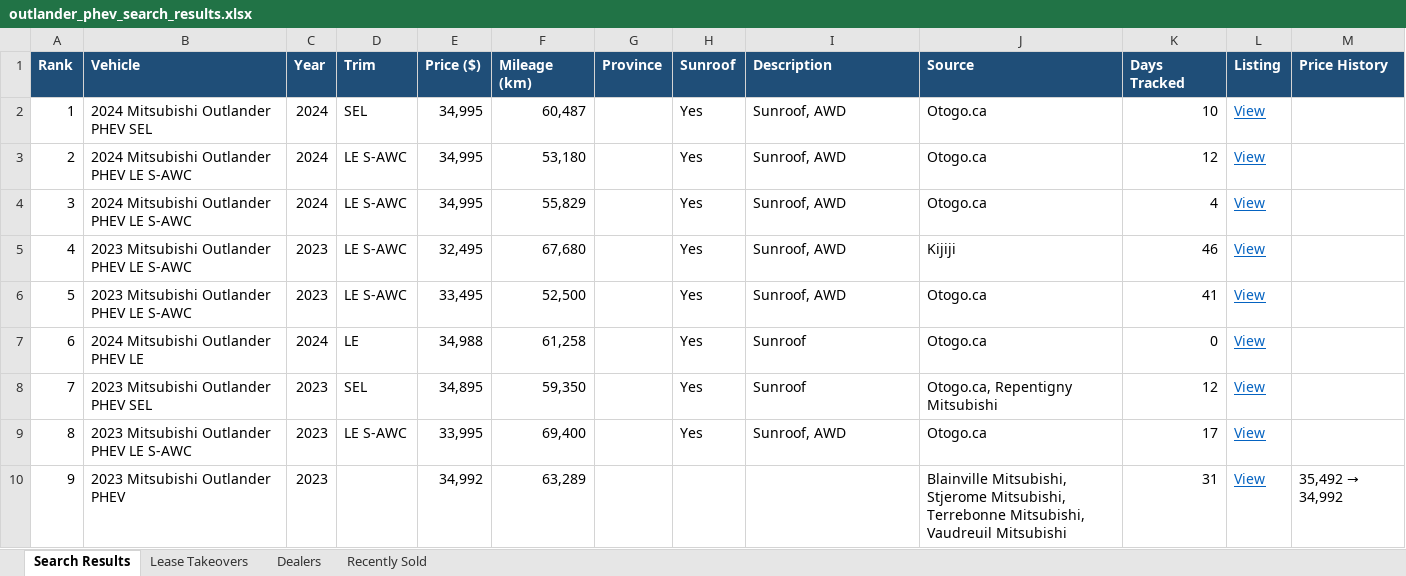
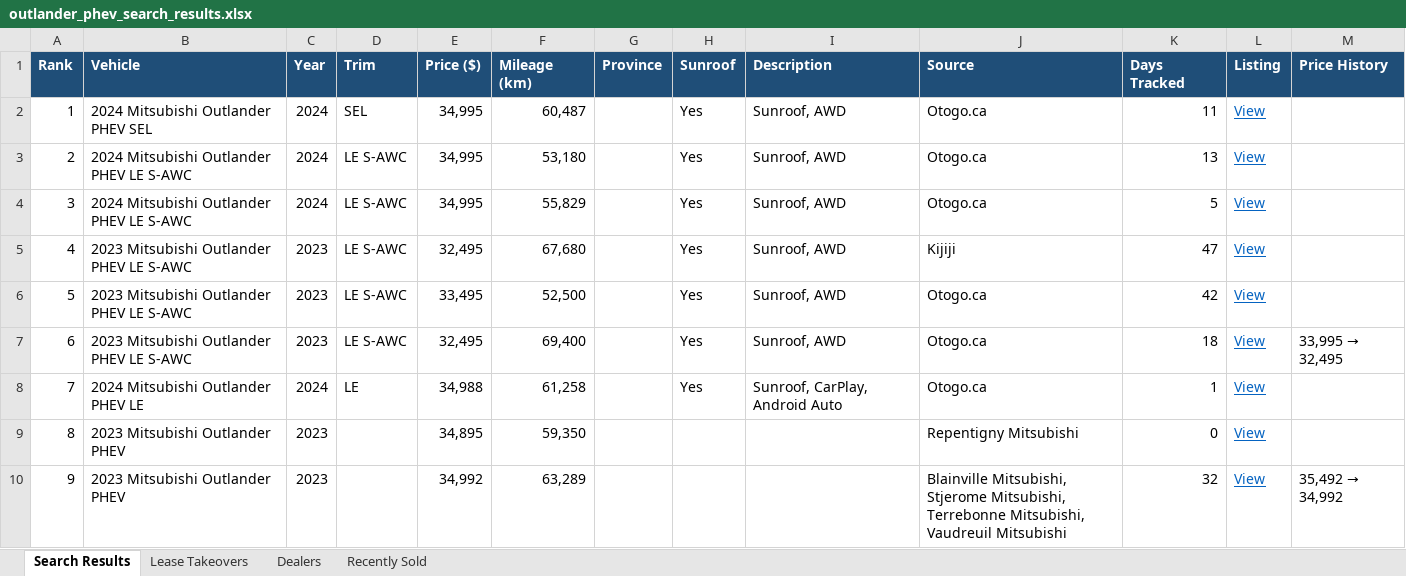
Before and after one commit to mdnaseershah/vehicle-search-automation, an Excel workbook: outlander_phev_search_results.xlsx, sheet Search Results, drawn as a sheet; values as stored, in another font and other column widths than the file's, no borders; the diff names each change by its address in the sheet, - before the commit and + after, or states it on an @@ line.

```diff
--- a/outlander_phev_search_results.xlsx (sheet Search Results)
+++ b/outlander_phev_search_results.xlsx (sheet Search Results)
-K2 (Days Tracked): 10
+K2 (Days Tracked): 11
-K3 (Days Tracked): 12
+K3 (Days Tracked): 13
-K4 (Days Tracked): 4
+K4 (Days Tracked): 5
-K5 (Days Tracked): 46
+K5 (Days Tracked): 47
-K6 (Days Tracked): 41
+K6 (Days Tracked): 42
-B7 (Vehicle): 2024 Mitsubishi Outlander PHEV LE
+B7 (Vehicle): 2023 Mitsubishi Outlander PHEV LE S-AWC
-C7 (Year): 2024
+C7 (Year): 2023
-D7 (Trim): LE
+D7 (Trim): LE S-AWC
-E7 (Price ($)): 34,988
+E7 (Price ($)): 32,495
-F7 (Mileage (km)): 61,258
+F7 (Mileage (km)): 69,400
-I7 (Description): Sunroof
+I7 (Description): Sunroof, AWD
-K7 (Days Tracked): 0
+K7 (Days Tracked): 18
@@ M7 (Price History): (empty) → 33,995 → 32,495 @@
-B8 (Vehicle): 2023 Mitsubishi Outlander PHEV SEL
+B8 (Vehicle): 2024 Mitsubishi Outlander PHEV LE
-C8 (Year): 2023
+C8 (Year): 2024
-D8 (Trim): SEL
+D8 (Trim): LE
-E8 (Price ($)): 34,895
+E8 (Price ($)): 34,988
-F8 (Mileage (km)): 59,350
+F8 (Mileage (km)): 61,258
-I8 (Description): Sunroof
+I8 (Description): Sunroof, CarPlay, Android Auto
-J8 (Source): Otogo.ca, Repentigny Mitsubishi
+J8 (Source): Otogo.ca
-K8 (Days Tracked): 12
+K8 (Days Tracked): 1
-B9 (Vehicle): 2023 Mitsubishi Outlander PHEV LE S-AWC
+B9 (Vehicle): 2023 Mitsubishi Outlander PHEV
-D9 (Trim): LE S-AWC
+D9 (Trim): (empty)
-E9 (Price ($)): 33,995
+E9 (Price ($)): 34,895
-F9 (Mileage (km)): 69,400
+F9 (Mileage (km)): 59,350
-H9 (Sunroof): Yes
+H9 (Sunroof): (empty)
-I9 (Description): Sunroof, AWD
+I9 (Description): (empty)
-J9 (Source): Otogo.ca
+J9 (Source): Repentigny Mitsubishi
-K9 (Days Tracked): 17
+K9 (Days Tracked): 0
-K10 (Days Tracked): 31
+K10 (Days Tracked): 32
```
Also changed, not shown: sheet Recently Sold, 3 other files.
